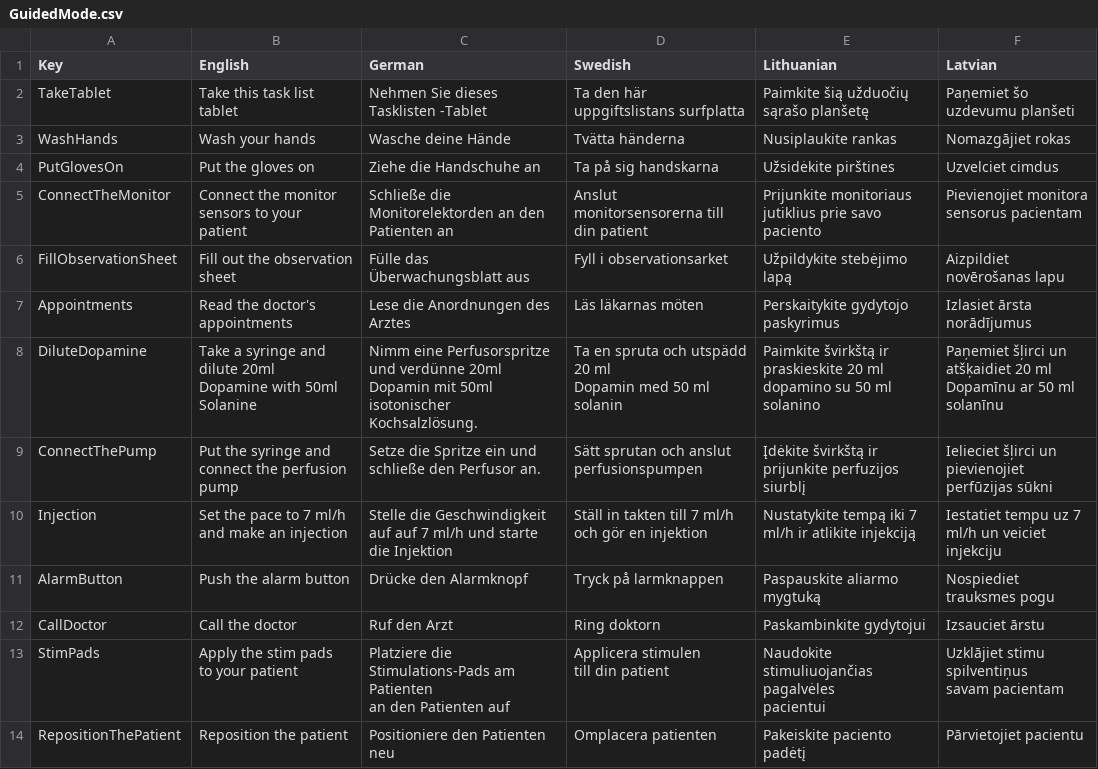
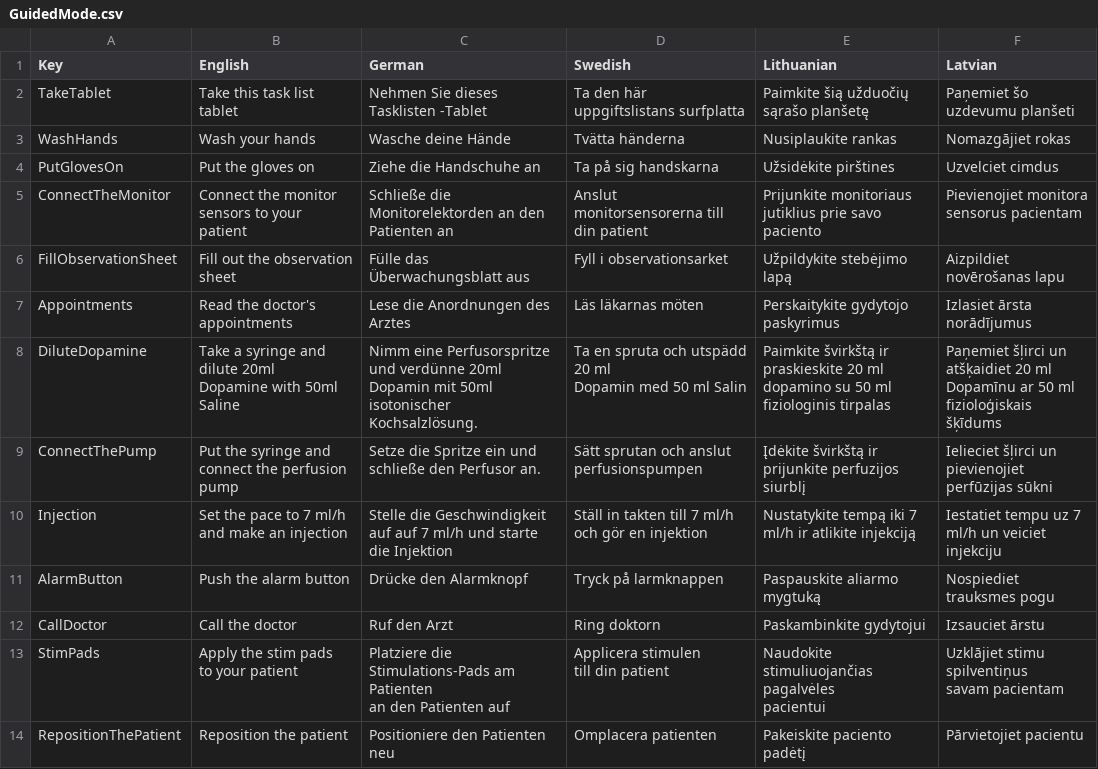
Before and after one commit to XRINTAMT/DTNET, a CSV file: Assets/Resources/Localization/GuidedMode.csv, drawn as a sheet; only a part is shown.

Commit message:
Fix: purge solanine out of existence

```diff
--- a/Assets/Resources/Localization/GuidedMode.csv
+++ b/Assets/Resources/Localization/GuidedMode.csv
@@ -7,7 +7,7 @@ FillObservationSheet,Fill out the observation sheet,Fülle das Überwachungsblat
 Appointments,Read the doctor's appointments,Lese die Anordnungen des Arztes,Läs läkarnas möten,Perskaitykite gydytojo paskyrimus,Izlasiet ārsta norādījumus
-DiluteDopamine,"Take a syringe and dilute 20ml
-Dopamine with 50ml Solanine",Nimm eine Perfusorspritze und verdünne 20ml Dopamin mit 50ml isotonischer Kochsalzlösung.,"Ta en spruta och utspädd 20 ml
-Dopamin med 50 ml solanin","Paimkite švirkštą ir praskieskite 20 ml
-dopamino su 50 ml solanino","Paņemiet šļirci un atšķaidiet 20 ml
-Dopamīnu ar 50 ml solanīnu"
+DiluteDopamine,"Take a syringe and dilute 20ml
+Dopamine with 50ml Saline",Nimm eine Perfusorspritze und verdünne 20ml Dopamin mit 50ml isotonischer Kochsalzlösung.,"Ta en spruta och utspädd 20 ml
+Dopamin med 50 ml Salin","Paimkite švirkštą ir praskieskite 20 ml
+dopamino su 50 ml fiziologinis tirpalas","Paņemiet šļirci un atšķaidiet 20 ml
+Dopamīnu ar 50 ml fizioloģiskais šķīdums"
 ConnectThePump,Put the syringe and connect the perfusion pump,Setze die Spritze ein und schließe den Perfusor an.,Sätt sprutan och anslut perfusionspumpen,Įdėkite švirkštą ir prijunkite perfuzijos siurblį,Ielieciet šļirci un pievienojiet perfūzijas sūkni
```
